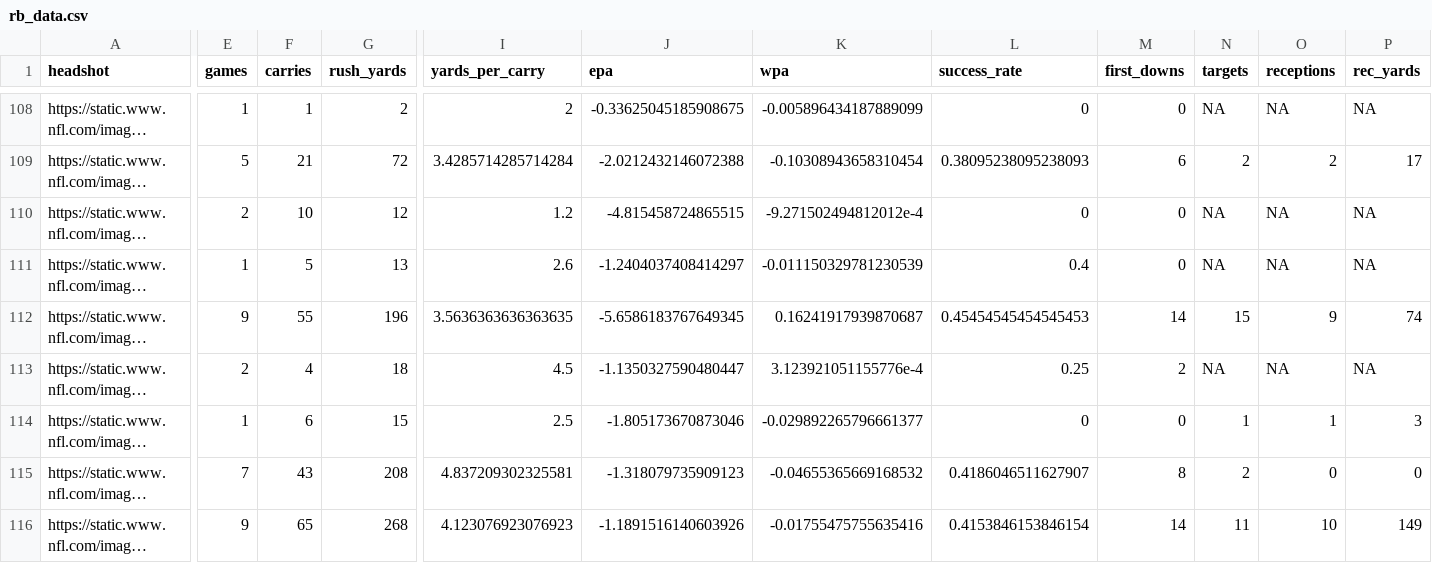
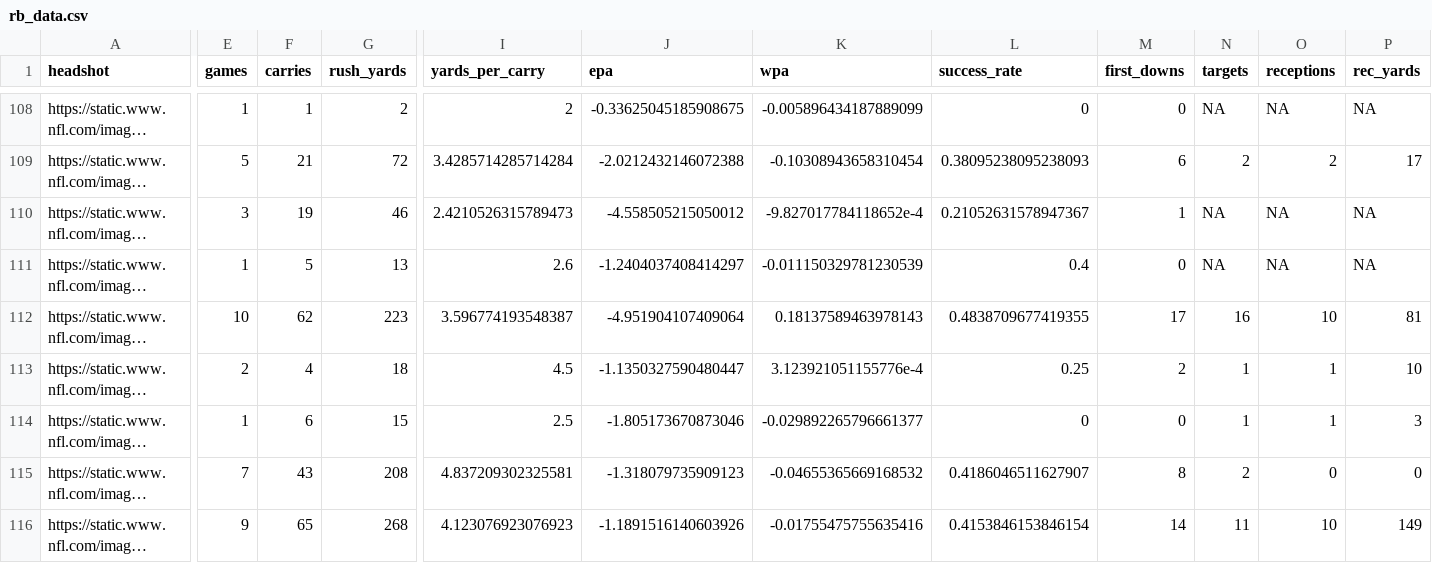
Before and after one commit to trashduty/fantasy_player_data, a CSV file: Data/rb_data.csv, drawn as a sheet; only a part is shown, gaps mark what is left out; long unchanged cells end in …; the diff covers the shown part only; the diff names each change by its address in the sheet, - before the commit and + after, or states it on an @@ line.

```diff
--- a/Data/rb_data.csv
+++ b/Data/rb_data.csv
-E110 (games): 2
+E110 (games): 3
-F110 (carries): 10
+F110 (carries): 19
-G110 (rush_yards): 12
+G110 (rush_yards): 46
-I110 (yards_per_carry): 1.2
+I110 (yards_per_carry): 2.4210526315789473
-J110 (epa): -4.815458724865515
+J110 (epa): -4.558505215050012
-K110 (wpa): -9.271502494812012e-4
+K110 (wpa): -9.827017784118652e-4
-L110 (success_rate): 0
+L110 (success_rate): 0.21052631578947367
-M110 (first_downs): 0
+M110 (first_downs): 1
-E112 (games): 9
+E112 (games): 10
-F112 (carries): 55
+F112 (carries): 62
-G112 (rush_yards): 196
+G112 (rush_yards): 223
-I112 (yards_per_carry): 3.5636363636363635
+I112 (yards_per_carry): 3.596774193548387
-J112 (epa): -5.6586183767649345
+J112 (epa): -4.951904107409064
-K112 (wpa): 0.16241917939870687
+K112 (wpa): 0.18137589463978143
-L112 (success_rate): 0.45454545454545453
+L112 (success_rate): 0.4838709677419355
-M112 (first_downs): 14
+M112 (first_downs): 17
-N112 (targets): 15
+N112 (targets): 16
-O112 (receptions): 9
+O112 (receptions): 10
-P112 (rec_yards): 74
+P112 (rec_yards): 81
-N113 (targets): NA
+N113 (targets): 1
-O113 (receptions): NA
+O113 (receptions): 1
-P113 (rec_yards): NA
+P113 (rec_yards): 10
```
Also changed, not shown: 172 edited cells elsewhere in this file, Data/qb_data.csv, Data/wr_data.csv.
